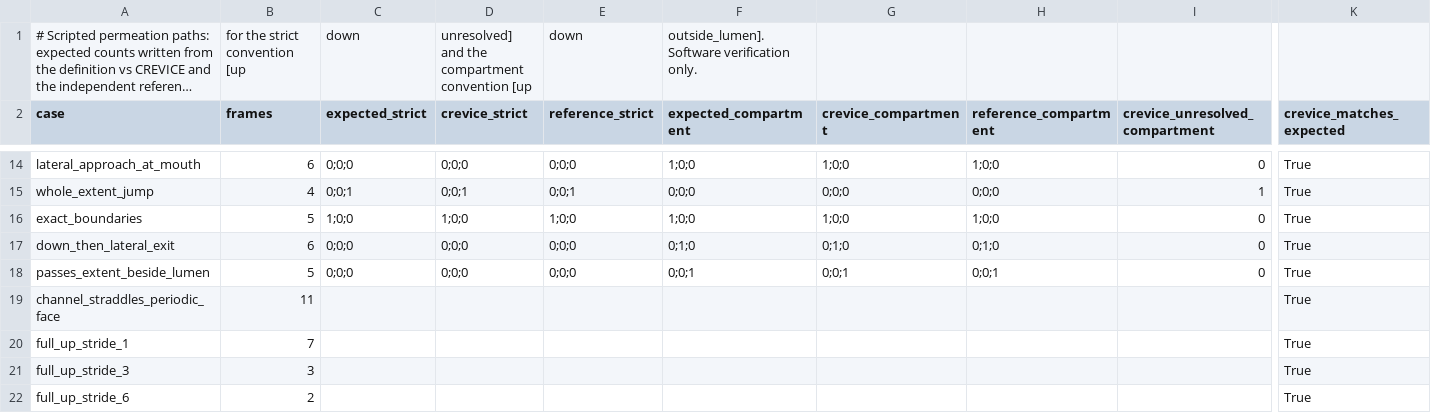
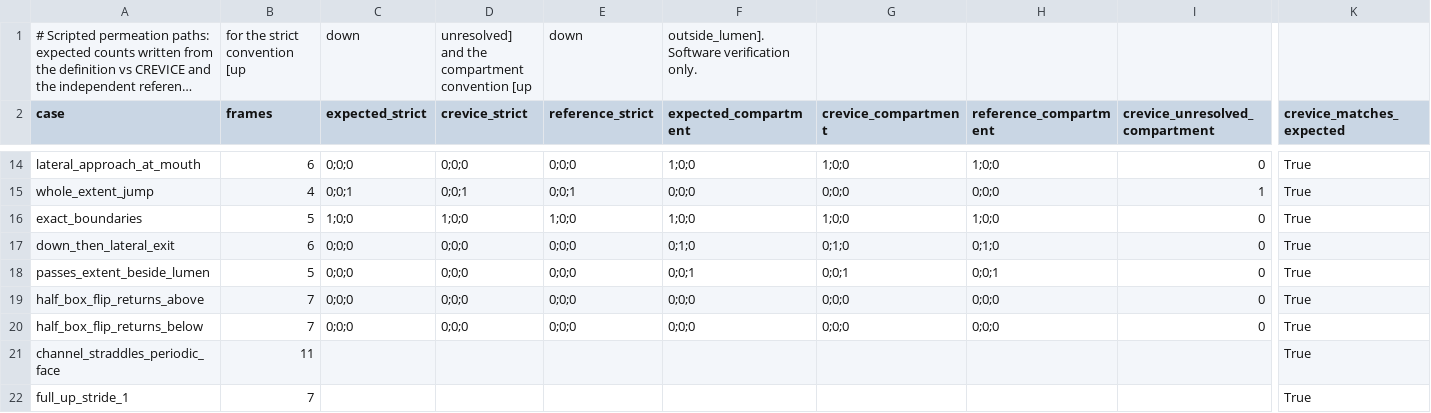
Before and after one commit to ELambden/crevice, a CSV file: benchmarks/results/nongeom/permeation_cases.csv, drawn as a sheet; only a part is shown, gaps mark what is left out; the shorter side is filled out with more unchanged rows; long unchanged cells end in …; rows hold the shown columns only; the diff names each change by its address in the sheet, - before the commit and + after, or states it on an @@ line.

```diff
--- a/benchmarks/results/nongeom/permeation_cases.csv
+++ b/benchmarks/results/nongeom/permeation_cases.csv
+row 19: half_box_flip_returns_above | 7 | 0;0;0 | 0;0;0 | 0;0;0 | 0;0;0 | 0;0;0 | 0;0;0 | 0 | True
+row 20: half_box_flip_returns_below | 7 | 0;0;0 | 0;0;0 | 0;0;0 | 0;0;0 | 0;0;0 | 0;0;0 | 0 | True
```
Also changed, not shown: benchmarks/results/nongeom/permeation_lumen_sensitivity.csv, benchmarks/results/nongeom/permeation_ring.csv, 23 other files.
